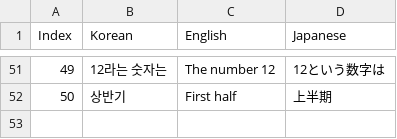
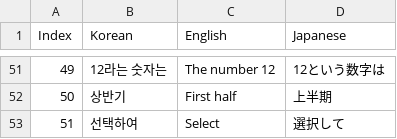
Before and after one commit to KathGaan/GEMSTAIR, a CSV file: Assets/Resources/TextCSV/LevelNameText.csv, drawn as a sheet; only a part is shown, gaps mark what is left out.

```diff
--- a/Assets/Resources/TextCSV/LevelNameText.csv
+++ b/Assets/Resources/TextCSV/LevelNameText.csv
@@ -52 +52,2 @@ Index,Korean,English,Japanese
 50,"상반기","First half","上半期"
+51,"선택하여","Select","選択して"
```
Also changed, not shown: Assets/Resources/TextCSV/LevelInfoText.csv, 3 other files.
